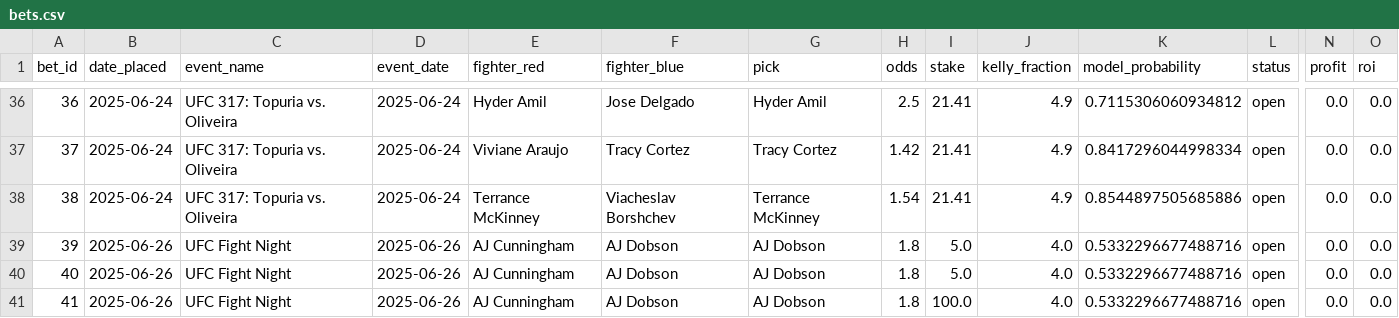
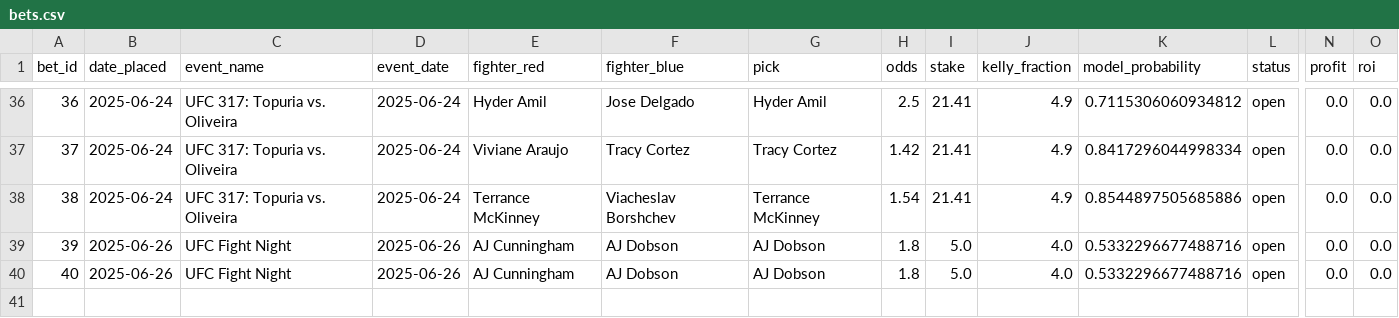
Before and after one commit to narvall018/ufc_predictor, a CSV file: bets/bets.csv, drawn as a sheet; only a part is shown, gaps mark what is left out; rows hold the shown columns only; the diff names each change by its address in the sheet, - before the commit and + after, or states it on an @@ line.

Commit message:
Delete bet #41

```diff
--- a/bets/bets.csv
+++ b/bets/bets.csv
-row 41: 41 | 2025-06-26 | UFC Fight Night | 2025-06-26 | AJ Cunningham | AJ Dobson | AJ Dobson | 1.8 | 100.0 | 4.0 | 0.5332296677488716 | open | 0.0 | 0.0
```
